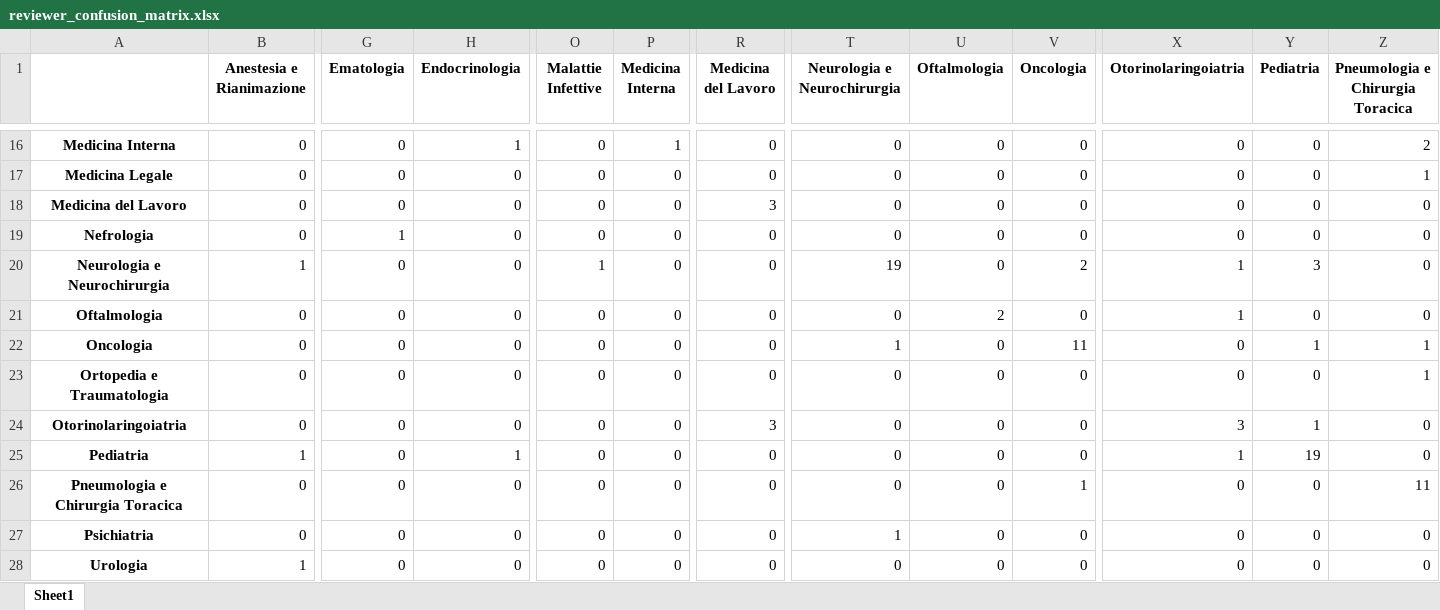
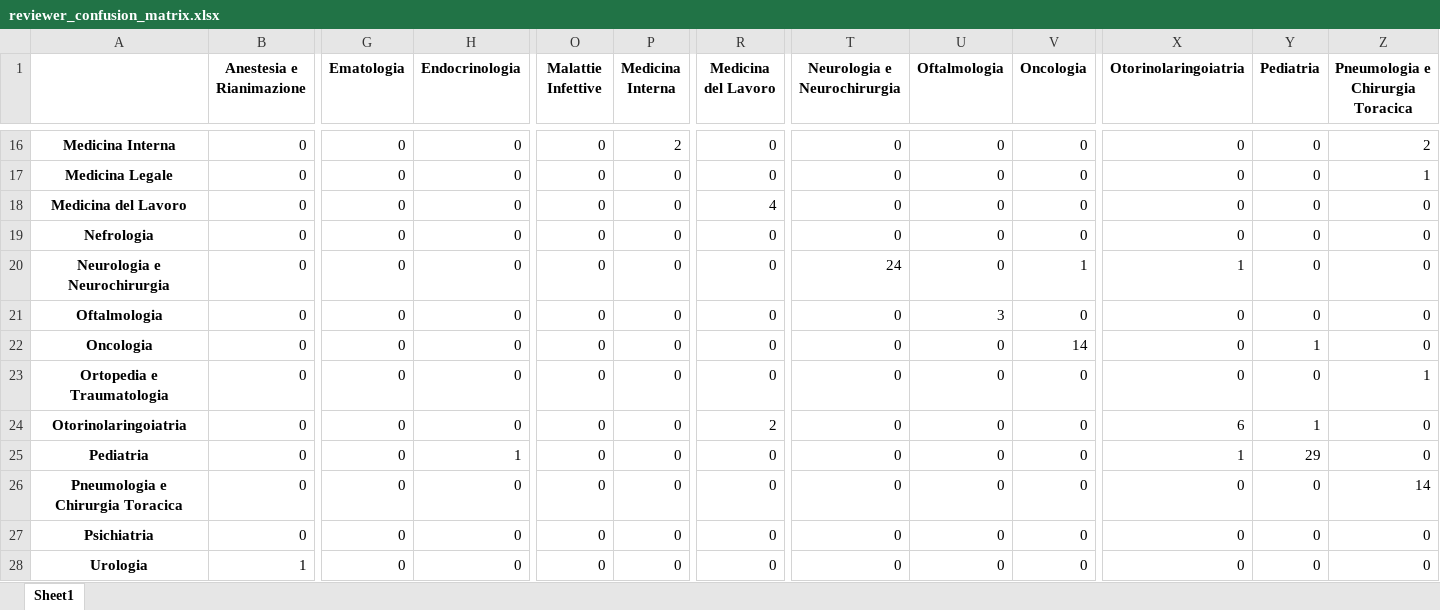
Before and after one commit to LM-Healthcare/ITAMed, an Excel workbook: Question_Classification/results/expert_review/reviewer_confusion_matrix.xlsx, sheet Sheet1, drawn as a sheet; only a part is shown, gaps mark what is left out; values as stored, in another font and other column widths than the file's, no borders; the diff covers the shown part only; the diff names each change by its address in the sheet, - before the commit and + after, or states it on an @@ line.

```diff
--- a/Question_Classification/results/expert_review/reviewer_confusion_matrix.xlsx (sheet Sheet1)
+++ b/Question_Classification/results/expert_review/reviewer_confusion_matrix.xlsx (sheet Sheet1)
-H16 (Endocrinologia): 1
+H16 (Endocrinologia): 0
-P16 (Medicina Interna): 1
+P16 (Medicina Interna): 2
-R18 (Medicina del Lavoro): 3
+R18 (Medicina del Lavoro): 4
-G19 (Ematologia): 1
+G19 (Ematologia): 0
-B20 (Anestesia e Rianimazione): 1
+B20 (Anestesia e Rianimazione): 0
-O20 (Malattie Infettive): 1
+O20 (Malattie Infettive): 0
-T20 (Neurologia e Neurochirurgia): 19
+T20 (Neurologia e Neurochirurgia): 24
-V20 (Oncologia): 2
+V20 (Oncologia): 1
-Y20 (Pediatria): 3
+Y20 (Pediatria): 0
-U21 (Oftalmologia): 2
+U21 (Oftalmologia): 3
-X21 (Otorinolaringoiatria): 1
+X21 (Otorinolaringoiatria): 0
-T22 (Neurologia e Neurochirurgia): 1
+T22 (Neurologia e Neurochirurgia): 0
-V22 (Oncologia): 11
+V22 (Oncologia): 14
-Z22 (Pneumologia e Chirurgia Toracica): 1
+Z22 (Pneumologia e Chirurgia Toracica): 0
-R24 (Medicina del Lavoro): 3
+R24 (Medicina del Lavoro): 2
-X24 (Otorinolaringoiatria): 3
+X24 (Otorinolaringoiatria): 6
-B25 (Anestesia e Rianimazione): 1
+B25 (Anestesia e Rianimazione): 0
-Y25 (Pediatria): 19
+Y25 (Pediatria): 29
-V26 (Oncologia): 1
+V26 (Oncologia): 0
-Z26 (Pneumologia e Chirurgia Toracica): 11
+Z26 (Pneumologia e Chirurgia Toracica): 14
-T27 (Neurologia e Neurochirurgia): 1
+T27 (Neurologia e Neurochirurgia): 0
```
Also changed, not shown: 37 edited cells elsewhere in this sheet, Question_Classification/results/expert_review/reviewer_discordances.xlsx, 3 other files.
